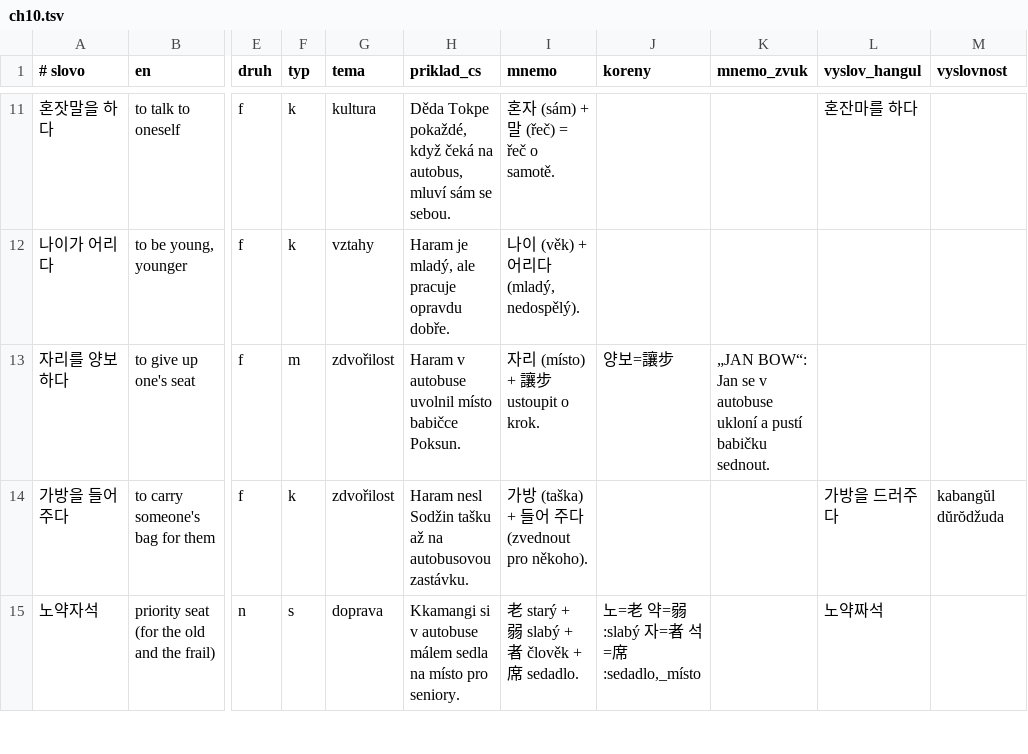
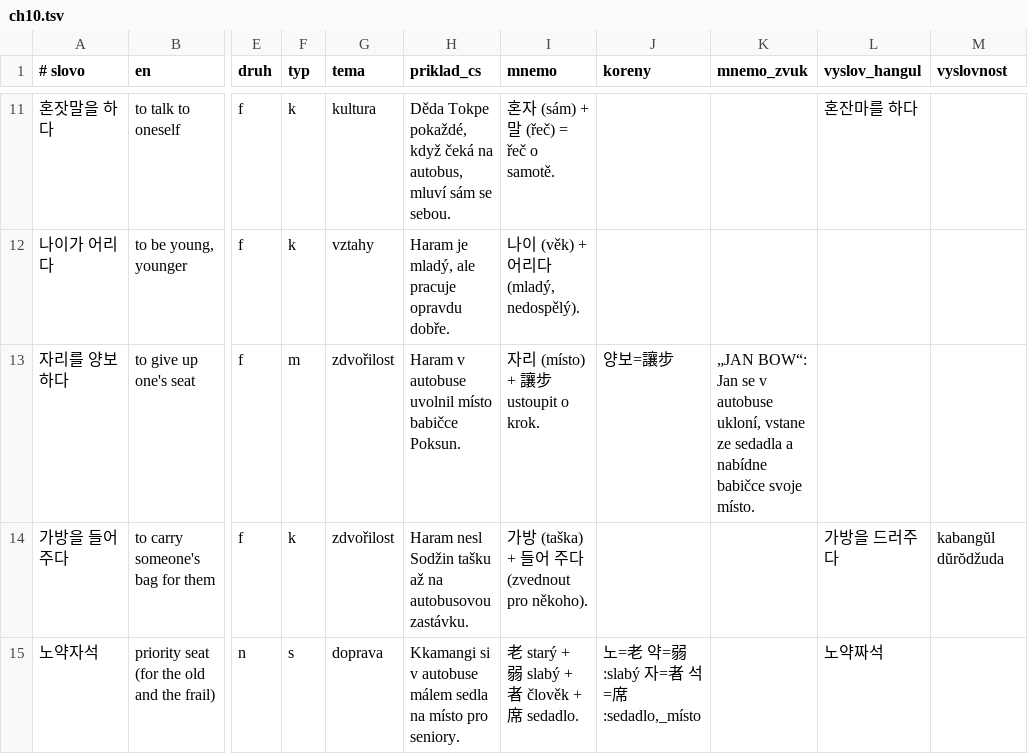
Before and after one commit to tvspk/gamgol, a TSV file: mnemo/doplnky/ch10.tsv, drawn as a sheet; only a part is shown, gaps mark what is left out; the diff names each change by its address in the sheet, - before the commit and + after, or states it on an @@ line.

```diff
--- a/mnemo/doplnky/ch10.tsv
+++ b/mnemo/doplnky/ch10.tsv
-K13 (mnemo_zvuk): …v autobuse ukloní a pustí babičku sednout.
+K13 (mnemo_zvuk): …v autobuse ukloní, vstane ze sedadla a nabídne babičce svoje místo.
```
Also changed, not shown: mnemo/doplnky/ch01.tsv, mnemo/doplnky/ch03.tsv, 27 other files.
